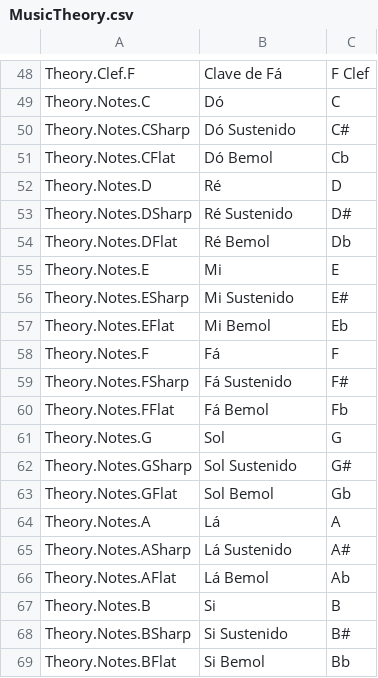
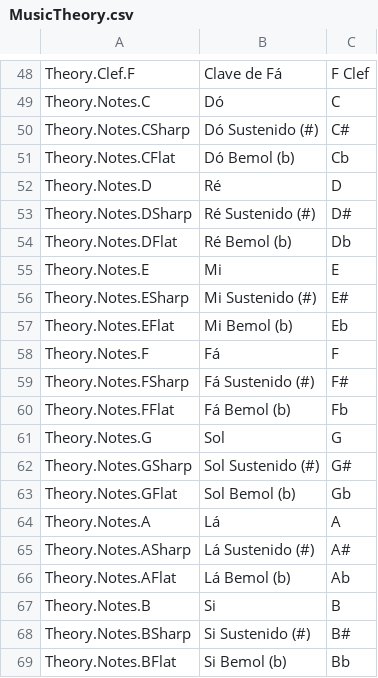
Before and after one commit to Pezzo70/kingdoms-symphony, a CSV file: Assets/_Scripts/Systems/Localization/SimpleLocalization/Resources/Localization/MusicTheory.csv, drawn as a sheet; only a part is shown, gaps mark what is left out.

```diff
--- a/Assets/_Scripts/Systems/Localization/SimpleLocalization/Resources/Localization/MusicTheory.csv
+++ b/Assets/_Scripts/Systems/Localization/SimpleLocalization/Resources/Localization/MusicTheory.csv
@@ -49,21 +49,21 @@ Theory.Clef.F,Clave de Fá,F Clef
 Theory.Notes.C,Dó,C
-Theory.Notes.CSharp,Dó Sustenido,C#
-Theory.Notes.CFlat,Dó Bemol,Cb
+Theory.Notes.CSharp,Dó Sustenido (#),C#
+Theory.Notes.CFlat,Dó Bemol (b),Cb
 Theory.Notes.D,Ré,D
-Theory.Notes.DSharp,Ré Sustenido,D#
-Theory.Notes.DFlat,Ré Bemol,Db
+Theory.Notes.DSharp,Ré Sustenido (#),D#
+Theory.Notes.DFlat,Ré Bemol (b),Db
 Theory.Notes.E,Mi,E
-Theory.Notes.ESharp,Mi Sustenido,E#
-Theory.Notes.EFlat,Mi Bemol,Eb
+Theory.Notes.ESharp,Mi Sustenido (#),E#
+Theory.Notes.EFlat,Mi Bemol (b),Eb
 Theory.Notes.F,Fá,F
-Theory.Notes.FSharp,Fá Sustenido,F#
-Theory.Notes.FFlat,Fá Bemol,Fb
+Theory.Notes.FSharp,Fá Sustenido (#),F#
+Theory.Notes.FFlat,Fá Bemol (b),Fb
 Theory.Notes.G,Sol,G
-Theory.Notes.GSharp,Sol Sustenido,G#
-Theory.Notes.GFlat,Sol Bemol,Gb
+Theory.Notes.GSharp,Sol Sustenido (#),G#
+Theory.Notes.GFlat,Sol Bemol (b),Gb
 Theory.Notes.A,Lá,A
-Theory.Notes.ASharp,Lá Sustenido,A#
-Theory.Notes.AFlat,Lá Bemol,Ab
+Theory.Notes.ASharp,Lá Sustenido (#),A#
+Theory.Notes.AFlat,Lá Bemol (b),Ab
 Theory.Notes.B,Si,B
-Theory.Notes.BSharp,Si Sustenido,B#
-Theory.Notes.BFlat,Si Bemol,Bb
+Theory.Notes.BSharp,Si Sustenido (#),B#
+Theory.Notes.BFlat,Si Bemol (b),Bb
```
Also changed, not shown: Assets/_Scripts/Systems/Localization/SimpleLocalization/Resources/Localization/Scrolls.csv, Assets/_Scripts/Systems/Localization/SimpleLocalization/Resources/Localization/Tips.csv, 6 other files.
